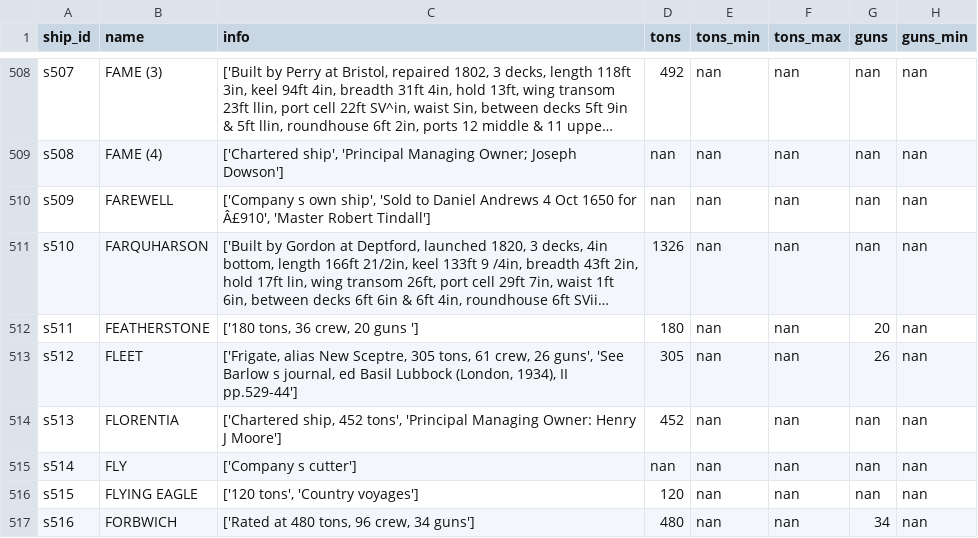
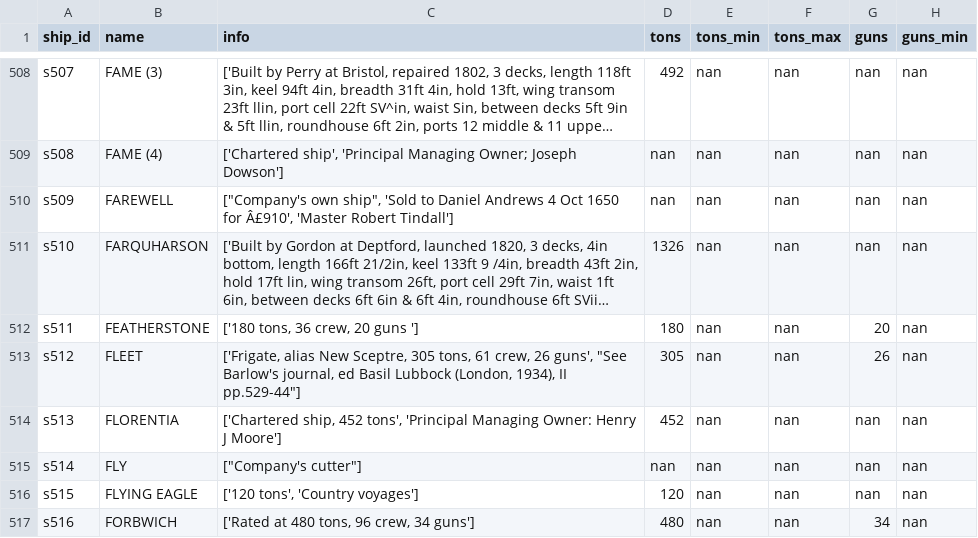
Before and after one commit to maximilianhenning/masters-thesis-data, a CSV file: Output/ships.csv, drawn as a sheet; only a part is shown, gaps mark what is left out; long unchanged cells end in …; the diff covers the shown part only; the diff names each change by its address in the sheet, - before the commit and + after, or states it on an @@ line.

```diff
--- a/Output/ships.csv
+++ b/Output/ships.csv
-C510 (info): ['Company s own ship', 'Sold to…
+C510 (info): ["Company's own ship", 'Sold to…
-C513 (info): …26 guns', 'See Barlow s journal, ed Basil Lubbock (London, 1934), II pp.529-44']
+C513 (info): …26 guns', "See Barlow's journal, ed Basil Lubbock (London, 1934), II pp.529-44"]
-C515 (info): ['Company s cutter']
+C515 (info): ["Company's cutter"]
```
Also changed, not shown: 80 edited cells elsewhere in this file, officers_partial/A1.csv, voyages_partial/D.csv, 52 other files.
